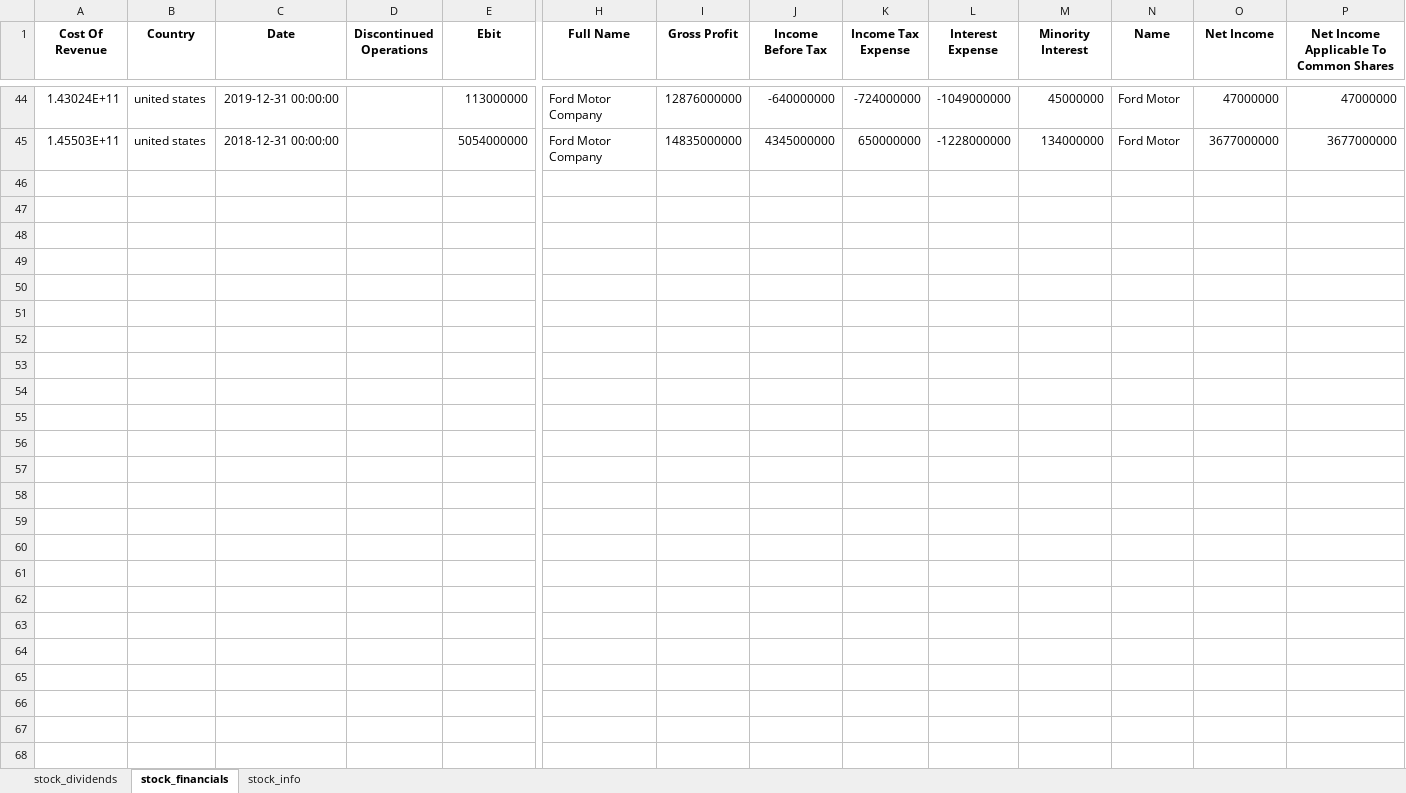
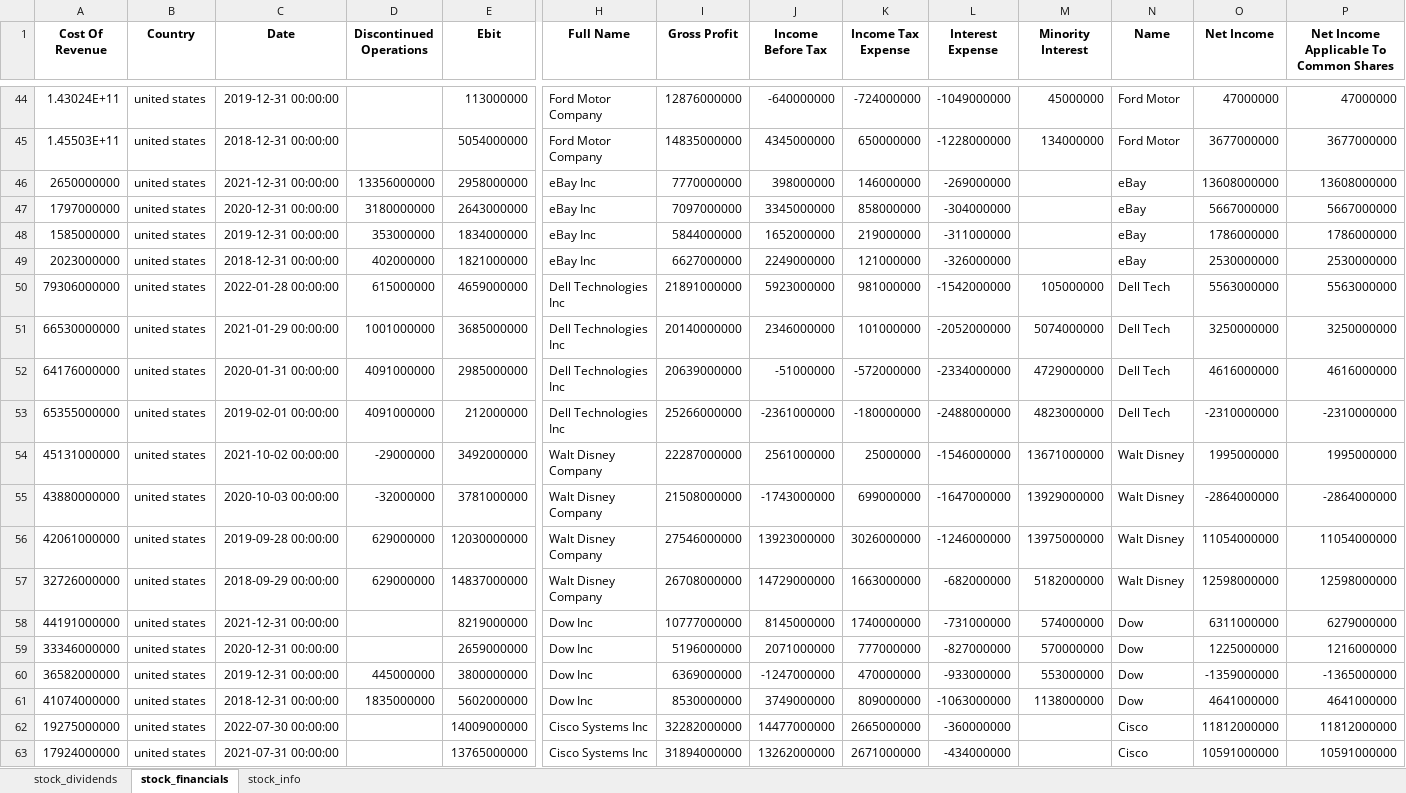
Before and after one commit to alpha2phi-platform/alphalib, an Excel workbook: alphalib_united_states.xlsx, sheet stock_financials, drawn as a sheet; only a part is shown, gaps mark what is left out; values as stored, in another font and other column widths than the file's, no borders; rows hold the shown columns only; the diff covers the shown part only; the diff names each change by its address in the sheet, - before the commit and + after, or states it on an @@ line.

```diff
--- a/alphalib_united_states.xlsx (sheet stock_financials)
+++ b/alphalib_united_states.xlsx (sheet stock_financials)
+row 46: 2650000000 | united states | 2021-12-31 00:00:00 | 13356000000 | 2958000000 | eBay Inc | 7770000000 | 398000000 | 146000000 | -269000000 |  | eBay | 13608000000 | 13608000000
+row 47: 1797000000 | united states | 2020-12-31 00:00:00 | 3180000000 | 2643000000 | eBay Inc | 7097000000 | 3345000000 | 858000000 | -304000000 |  | eBay | 5667000000 | 5667000000
+row 48: 1585000000 | united states | 2019-12-31 00:00:00 | 353000000 | 1834000000 | eBay Inc | 5844000000 | 1652000000 | 219000000 | -311000000 |  | eBay | 1786000000 | 1786000000
+row 49: 2023000000 | united states | 2018-12-31 00:00:00 | 402000000 | 1821000000 | eBay Inc | 6627000000 | 2249000000 | 121000000 | -326000000 |  | eBay | 2530000000 | 2530000000
+row 50: 79306000000 | united states | 2022-01-28 00:00:00 | 615000000 | 4659000000 | Dell Technologies Inc | 21891000000 | 5923000000 | 981000000 | -1542000000 | 105000000 | Dell Tech | 5563000000 | 5563000000
+row 51: 66530000000 | united states | 2021-01-29 00:00:00 | 1001000000 | 3685000000 | Dell Technologies Inc | 20140000000 | 2346000000 | 101000000 | -2052000000 | 5074000000 | Dell Tech | 3250000000 | 3250000000
+row 52: 64176000000 | united states | 2020-01-31 00:00:00 | 4091000000 | 2985000000 | Dell Technologies Inc | 20639000000 | -51000000 | -572000000 | -2334000000 | 4729000000 | Dell Tech | 4616000000 | 4616000000
+row 53: 65355000000 | united states | 2019-02-01 00:00:00 | 4091000000 | 212000000 | Dell Technologies Inc | 25266000000 | -2361000000 | -180000000 | -2488000000 | 4823000000 | Dell Tech | -2310000000 | -2310000000
+row 54: 45131000000 | united states | 2021-10-02 00:00:00 | -29000000 | 3492000000 | Walt Disney Company | 22287000000 | 2561000000 | 25000000 | -1546000000 | 13671000000 | Walt Disney | 1995000000 | 1995000000
+row 55: 43880000000 | united states | 2020-10-03 00:00:00 | -32000000 | 3781000000 | Walt Disney Company | 21508000000 | -1743000000 | 699000000 | -1647000000 | 13929000000 | Walt Disney | -2864000000 | -2864000000
+row 56: 42061000000 | united states | 2019-09-28 00:00:00 | 629000000 | 12030000000 | Walt Disney Company | 27546000000 | 13923000000 | 3026000000 | -1246000000 | 13975000000 | Walt Disney | 11054000000 | 11054000000
+row 57: 32726000000 | united states | 2018-09-29 00:00:00 | 629000000 | 14837000000 | Walt Disney Company | 26708000000 | 14729000000 | 1663000000 | -682000000 | 5182000000 | Walt Disney | 12598000000 | 12598000000
+row 58: 44191000000 | united states | 2021-12-31 00:00:00 |  | 8219000000 | Dow Inc | 10777000000 | 8145000000 | 1740000000 | -731000000 | 574000000 | Dow | 6311000000 | 6279000000
+row 59: 33346000000 | united states | 2020-12-31 00:00:00 |  | 2659000000 | Dow Inc | 5196000000 | 2071000000 | 777000000 | -827000000 | 570000000 | Dow | 1225000000 | 1216000000
+row 60: 36582000000 | united states | 2019-12-31 00:00:00 | 445000000 | 3800000000 | Dow Inc | 6369000000 | -1247000000 | 470000000 | -933000000 | 553000000 | Dow | -1359000000 | -1365000000
+row 61: 41074000000 | united states | 2018-12-31 00:00:00 | 1835000000 | 5602000000 | Dow Inc | 8530000000 | 3749000000 | 809000000 | -1063000000 | 1138000000 | Dow | 4641000000 | 4641000000
+row 62: 19275000000 | united states | 2022-07-30 00:00:00 |  | 14009000000 | Cisco Systems Inc | 32282000000 | 14477000000 | 2665000000 | -360000000 |  | Cisco | 11812000000 | 11812000000
+row 63: 17924000000 | united states | 2021-07-31 00:00:00 |  | 13765000000 | Cisco Systems Inc | 31894000000 | 13262000000 | 2671000000 | -434000000 |  | Cisco | 10591000000 | 10591000000
```
Also changed, not shown: 18 added rows elsewhere in this sheet, sheet stock_dividends, sheet stock_info, 2 other files.
